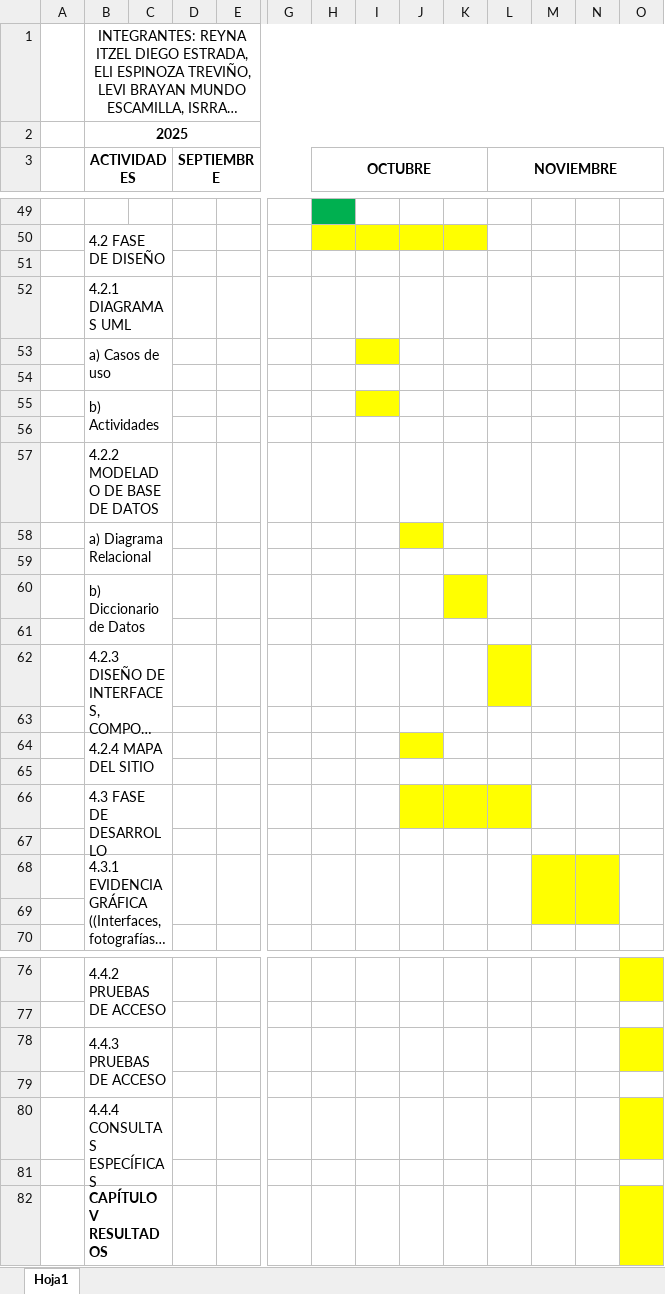
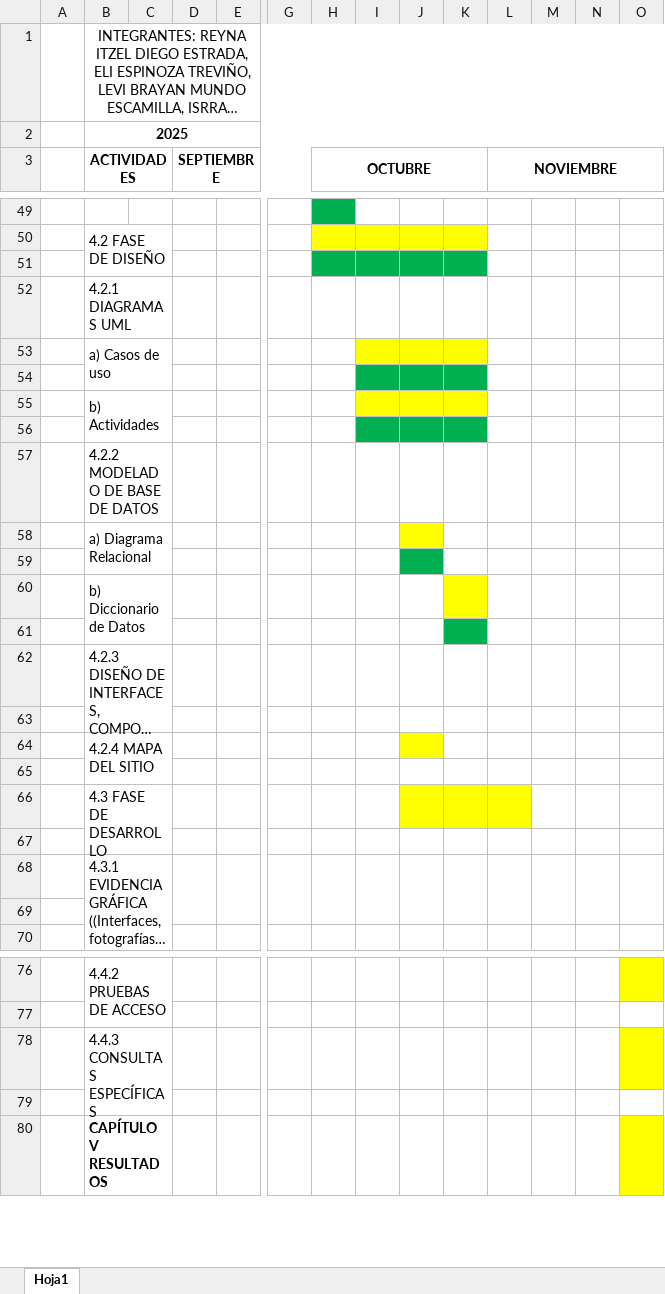
Before and after one commit to DevREYESS/integradoraTeampoderoso, an Excel workbook: Organizacion_Proyecto/Calendario_actividades/Calendario de actividades.xlsx, sheet Hoja1, drawn as a sheet; only a part is shown, gaps mark what is left out; long unchanged cells end in …; values as stored, in another font and other column widths than the file's, no borders; removed rows and columns are numbered as before the commit, all else as after; rows hold the shown columns only; the diff names each change by its address in the sheet, - before the commit and + after, or states it on an @@ line.

```diff
--- a/Organizacion_Proyecto/Calendario_actividades/Calendario de actividades.xlsx (sheet Hoja1)
+++ b/Organizacion_Proyecto/Calendario_actividades/Calendario de actividades.xlsx (sheet Hoja1)
-H51:K51 fill: none
+H51:K51 fill: #00B050
-J53:K53 fill: none
+J53:K53 fill: #FFFF00
-I54:K54 fill: none
+I54:K54 fill: #00B050
-J55:K55 fill: none
+J55:K55 fill: #FFFF00
-I56:K56 fill: none
+I56:K56 fill: #00B050
-J59 fill: none
+J59 fill: #00B050
-K61 fill: none
+K61 fill: #00B050
-L62 fill: #FFFF00
+L62 fill: none
-M68:N69 fill: #FFFF00
+M68:N69 fill: none
-B78 (ACTIVIDADES): 4.4.3 PRUEBAS DE ACCESO
+B78 (ACTIVIDADES): 4.4.3 CONSULTAS ESPECÍFICAS
-B78:C79 merged
+B78:C79 merged
-row 79: (empty)
-row 80:  | 4.4.4 CONSULTAS ESPECÍFICAS
```
Also changed, not shown: 3 other files.
